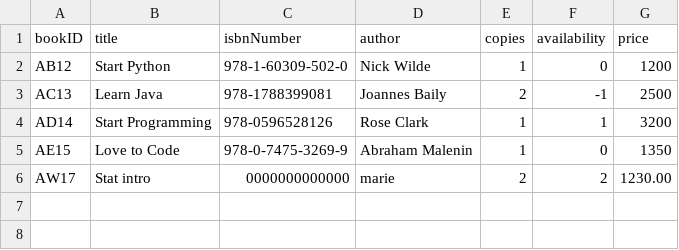
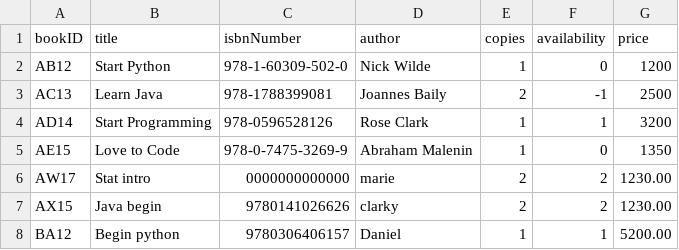
Before and after one commit to methasha20250805/LibrarySystem.py, a CSV file: book.csv, drawn as a sheet; the diff names each change by its address in the sheet, - before the commit and + after, or states it on an @@ line.

Commit message:
adding books

```diff
--- a/book.csv
+++ b/book.csv
+row 7: AX15 | Java begin | 9780141026626 | clarky | 2 | 2 | 1230.00
+row 8: BA12 | Begin python | 9780306406157 | Daniel | 1 | 1 | 5200.00
```
